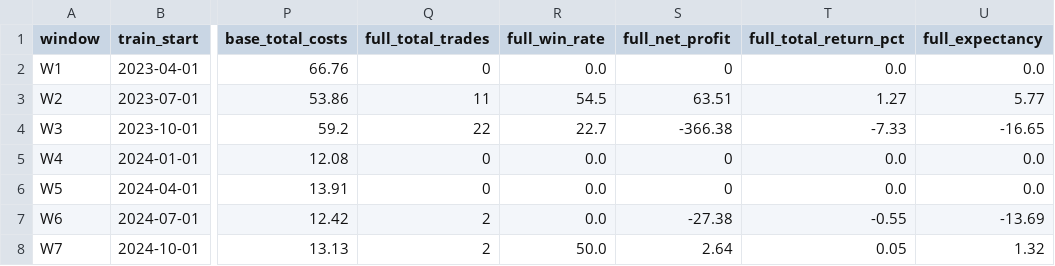
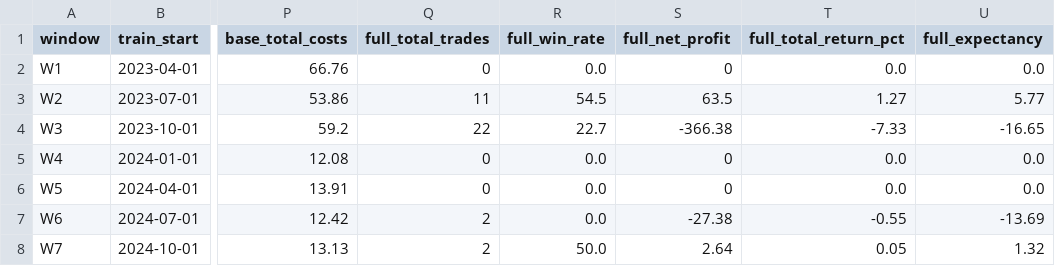
Before and after one commit to JMR2305/nse-trade-intraday, a CSV file: artifacts/api-server/src/python/experiments/95a7ff31918c/wf_windows.csv, drawn as a sheet; only a part is shown, gaps mark what is left out; the diff names each change by its address in the sheet, - before the commit and + after, or states it on an @@ line.

```diff
--- a/artifacts/api-server/src/python/experiments/95a7ff31918c/wf_windows.csv
+++ b/artifacts/api-server/src/python/experiments/95a7ff31918c/wf_windows.csv
-S3 (full_net_profit): 63.51
+S3 (full_net_profit): 63.5
```
Also changed, not shown: artifacts/api-server/src/python/experiments/95a7ff31918c/wf_evidence_report.csv, artifacts/api-server/src/python/experiments/95a7ff31918c/wf_evidence_trades.csv, 20 other files.
